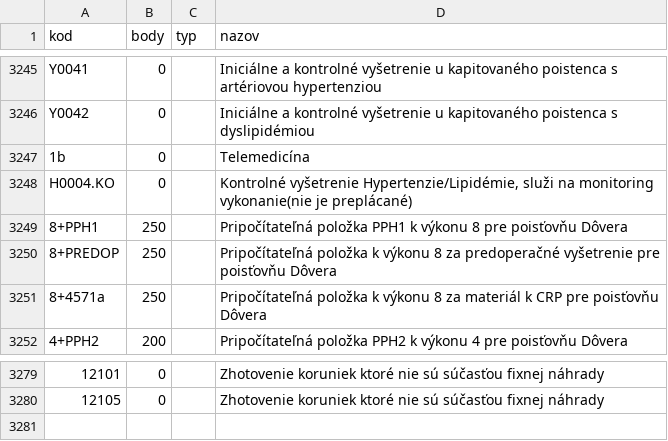
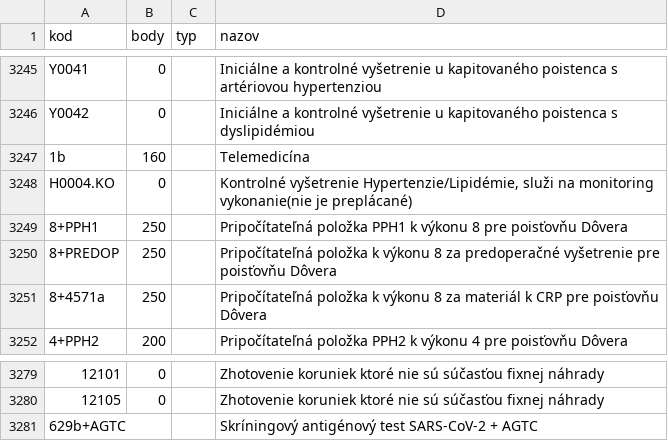
Before and after one commit to curo-open/curo-data, a CSV file: vykony.csv, drawn as a sheet; only a part is shown, gaps mark what is left out; the diff names each change by its address in the sheet, - before the commit and + after, or states it on an @@ line.

Commit message:
upravene vykony

```diff
--- a/vykony.csv
+++ b/vykony.csv
-B3247 (body): 0
+B3247 (body): 160
+row 3281: 629b+AGTC |  |  | Skríningový antigénový test SARS-CoV-2 + AGTC
```
